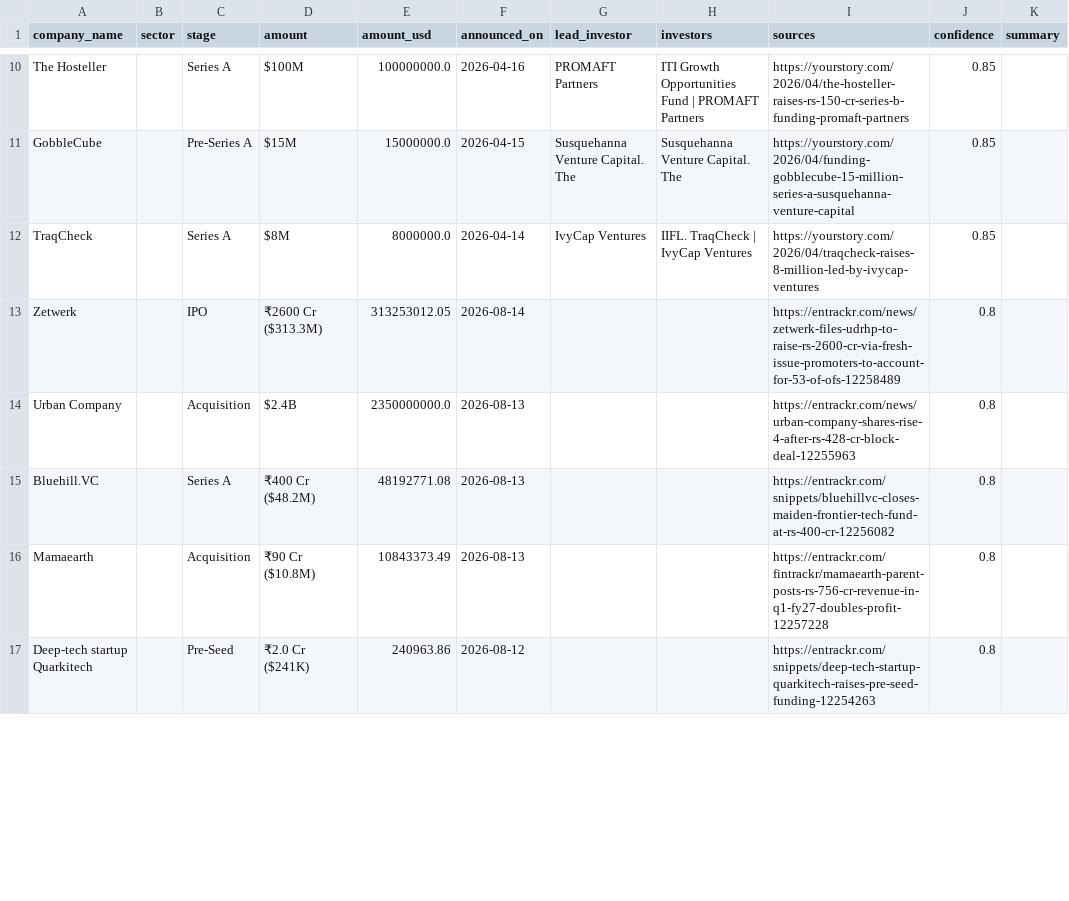
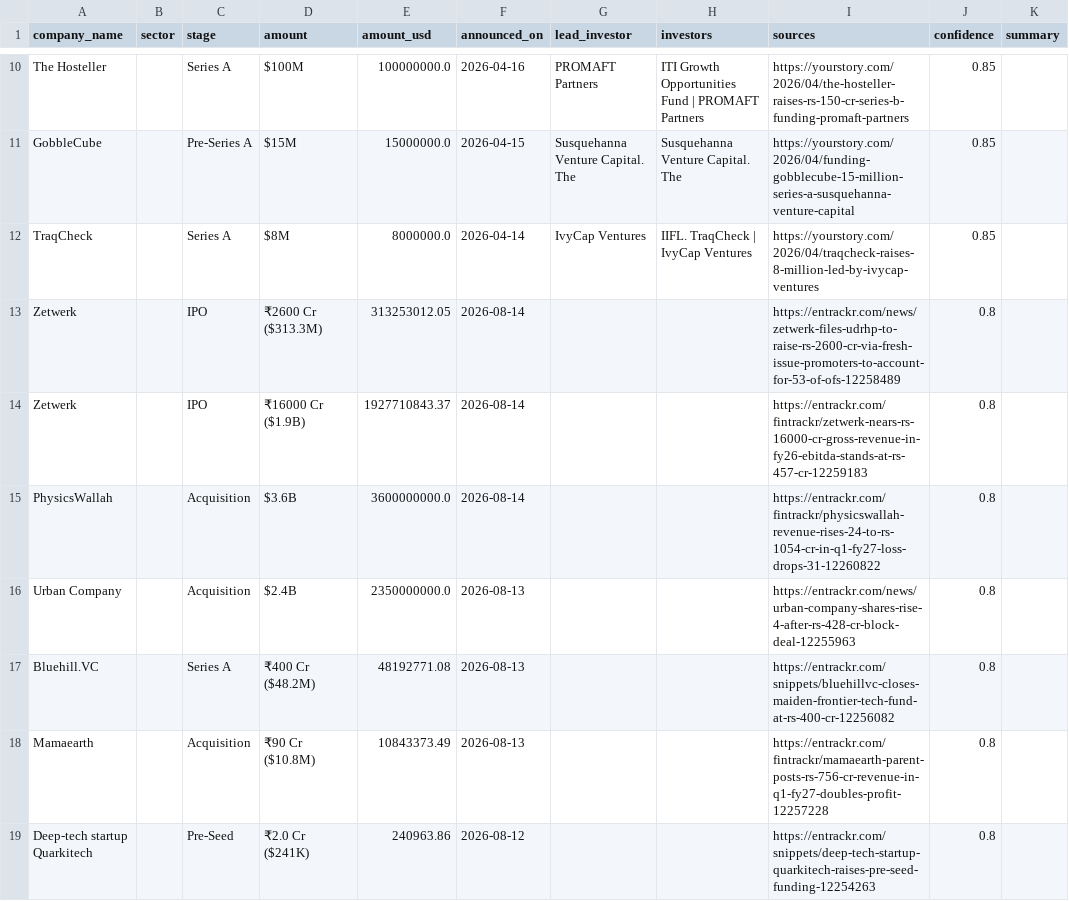
Before and after one commit to ryrk1020/indian-funding-pipeline, a CSV file: docs/rounds_latest.csv, drawn as a sheet; only a part is shown, gaps mark what is left out; the diff covers the shown part only.

```diff
--- a/docs/rounds_latest.csv
+++ b/docs/rounds_latest.csv
@@ -13,2 +13,4 @@ TraqCheck,,Series A,$8M,8000000.0,2026-04-14,IvyCap Ventures,IIFL. TraqCheck | I
 Zetwerk,,IPO,₹2600 Cr ($313.3M),313253012.05,2026-08-14,,,https://entrackr.com/news/zetwerk-files-udrhp-to-raise-rs-2600-cr-via-fresh-issue-promoters-to-account-for-53-of-ofs-12258489,0.8,
+Zetwerk,,IPO,₹16000 Cr ($1.9B),1927710843.37,2026-08-14,,,https://entrackr.com/fintrackr/zetwerk-nears-rs-16000-cr-gross-revenue-in-fy26-ebitda-stands-at-rs-457-cr-12259183,0.8,
+PhysicsWallah,,Acquisition,$3.6B,3600000000.0,2026-08-14,,,https://entrackr.com/fintrackr/physicswallah-revenue-rises-24-to-rs-1054-cr-in-q1-fy27-loss-drops-31-12260822,0.8,
 Urban Company,,Acquisition,$2.4B,2350000000.0,2026-08-13,,,https://entrackr.com/news/urban-company-shares-rise-4-after-rs-428-cr-block-deal-12255963,0.8,
```
Also changed, not shown: 1 added row, 2 removed rows and 1 moved row elsewhere in this file, exports/sample_rounds.csv, 3 other files.
